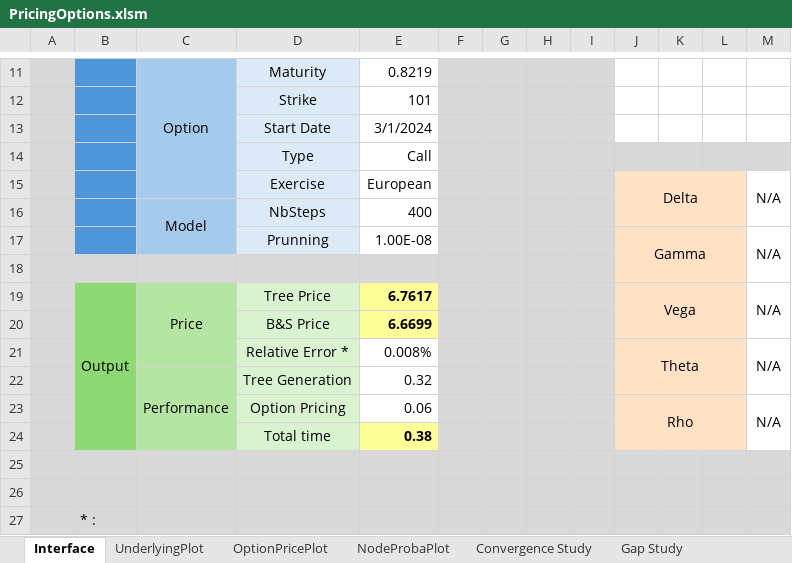
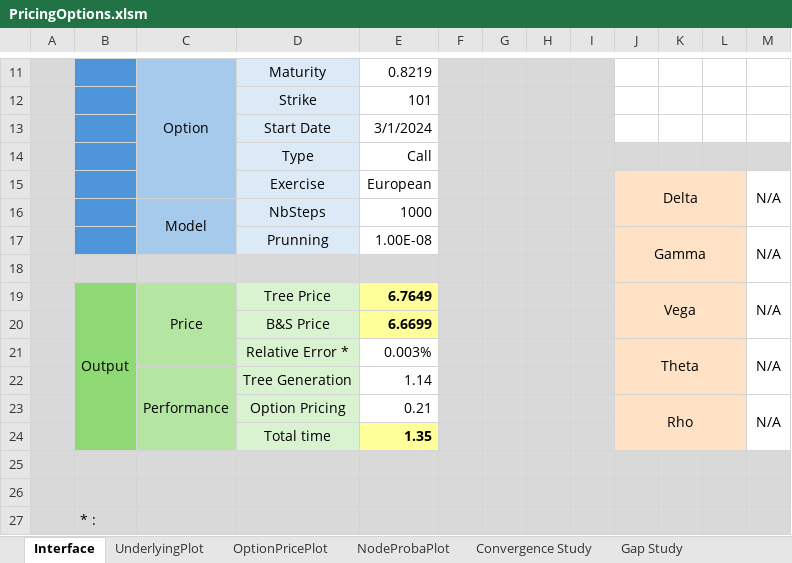
Before and after one commit to baptistedfr/Trinomial-Tree, an Excel workbook: PricingOptions.xlsm, sheet Interface, drawn as a sheet; only a part is shown, gaps mark what is left out; values as stored, in another font and other column widths than the file's, no borders; charts and pictures and conditional formats not drawn; the diff names each change by its address in the sheet, - before the commit and + after, or states it on an @@ line.

Commit message:
Update PricingOptions.xlsm

```diff
--- a/PricingOptions.xlsm (sheet Interface)
+++ b/PricingOptions.xlsm (sheet Interface)
-E16: 400
+E16: 1000
-E19: 6.7617
+E19: 6.7649
-E21: 0.008%
+E21: 0.003%
-E22: 0.32
+E22: 1.14
-E23: 0.06
+E23: 0.21
-E24: 0.38
+E24: 1.35
```
